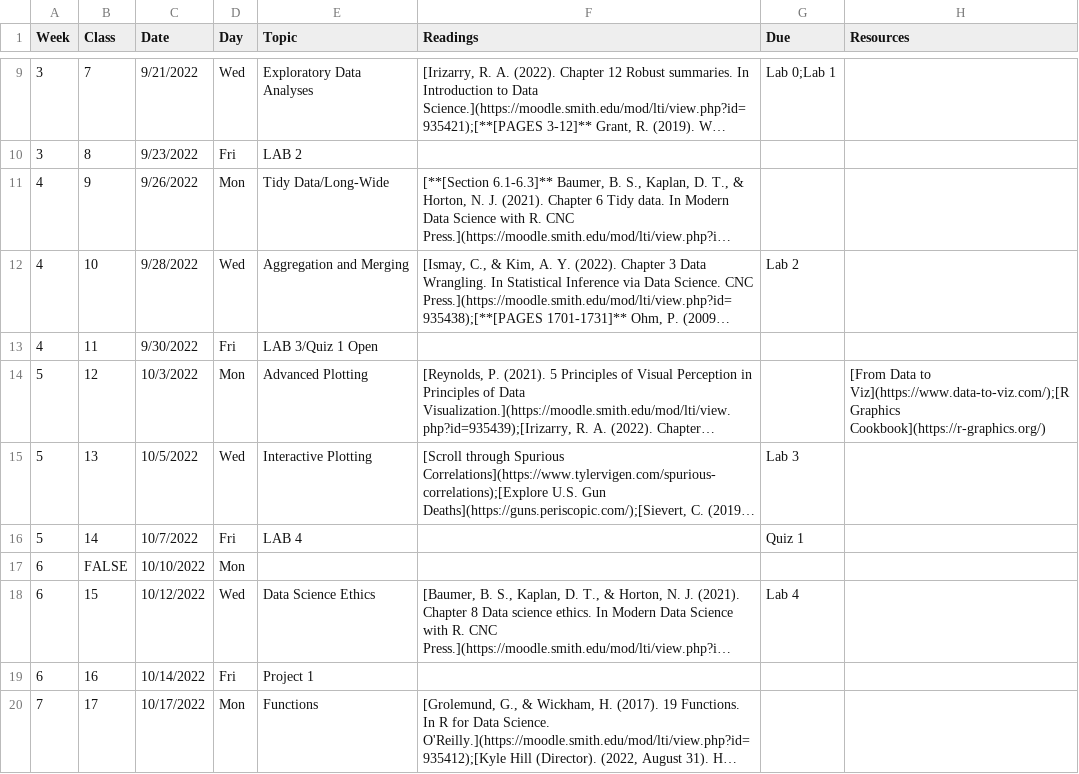
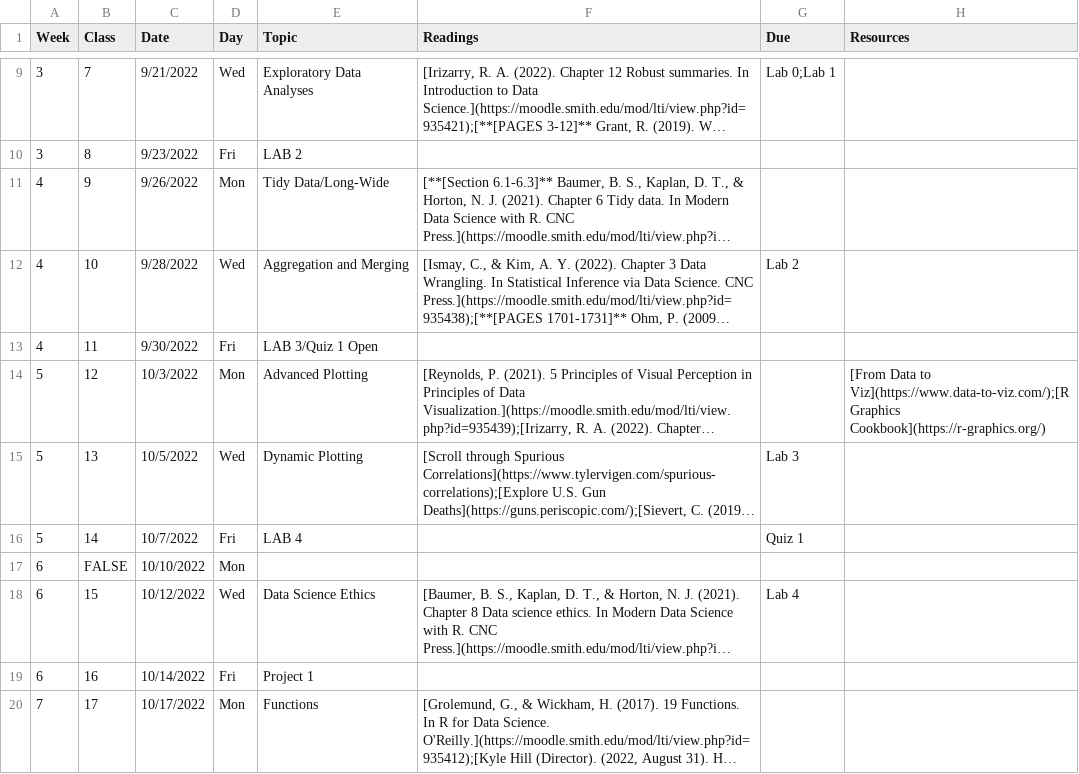
Before and after one commit to Intro-to-Data-Science-Template/intro_to_data_science_reader, a CSV file: content/schedule.csv, drawn as a sheet; only a part is shown, gaps mark what is left out; long unchanged cells end in …; the diff names each change by its address in the sheet, - before the commit and + after, or states it on an @@ line.

```diff
--- a/content/schedule.csv
+++ b/content/schedule.csv
-E15 (Topic): Interactive Plotting
+E15 (Topic): Dynamic Plotting
```
Also changed, not shown: 1 other file.
